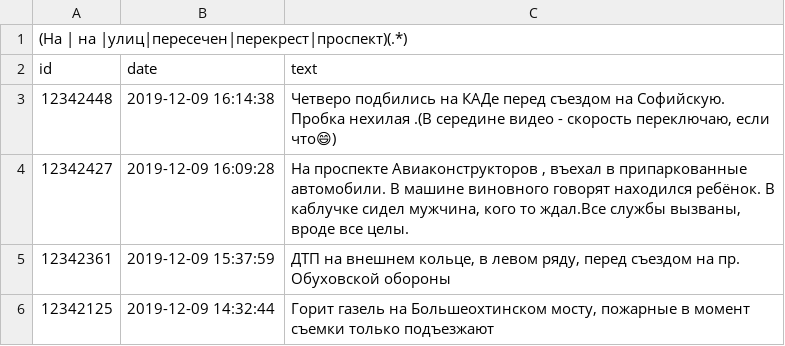
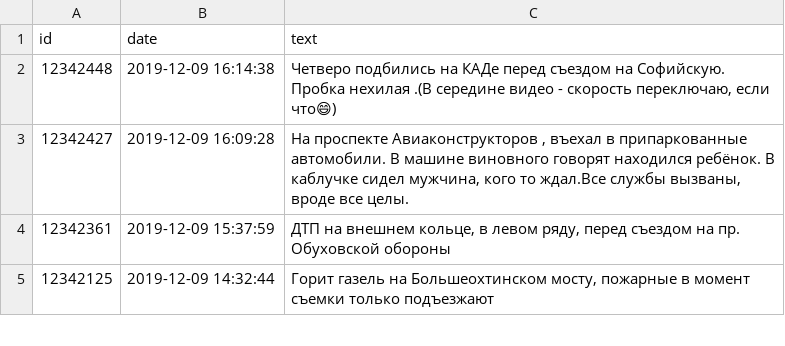
Before and after one commit to roma0398/traffic_accident_map, a CSV file: data/small.csv, drawn as a sheet; only a part is shown.

```diff
--- a/data/small.csv
+++ b/data/small.csv
@@ -1,2 +1 @@
-(На | на |улиц|пересечен|перекрест|проспект)(.*)
 id,date,text
```
Also changed, not shown: 2 other files.
